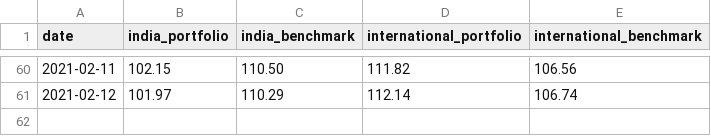
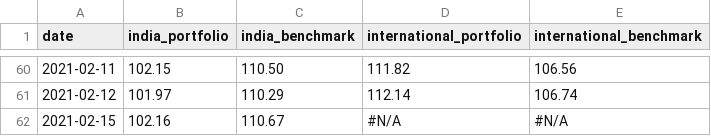
Before and after one commit to rammybt/trading_journal, a CSV file: nav_data.csv, drawn as a sheet; only a part is shown, gaps mark what is left out; the diff names each change by its address in the sheet, - before the commit and + after, or states it on an @@ line.

Commit message:
Update nav_data.csv

```diff
--- a/nav_data.csv
+++ b/nav_data.csv
+row 62: 2021-02-15 | 102.16 | 110.67 | #N/A | #N/A
```
